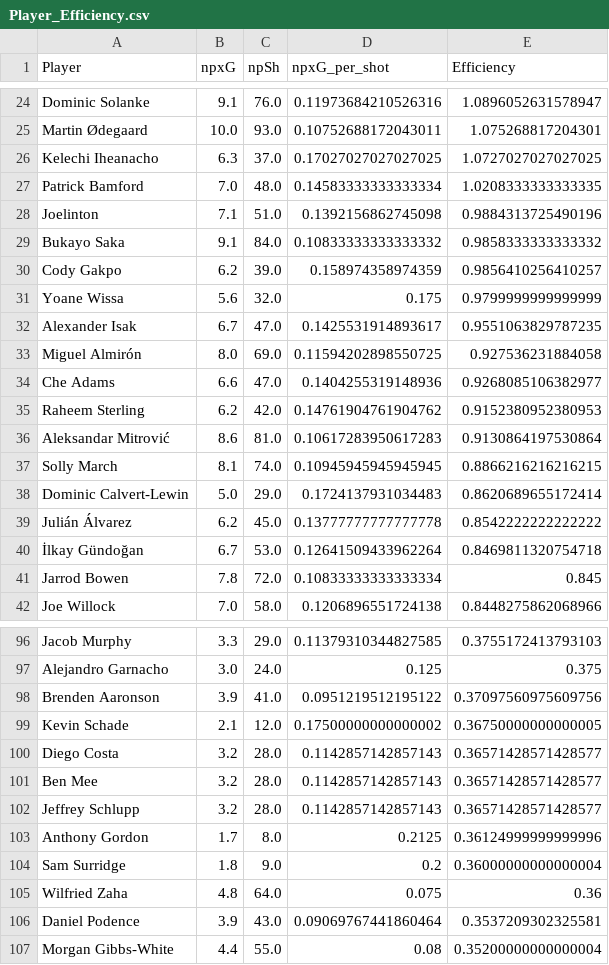
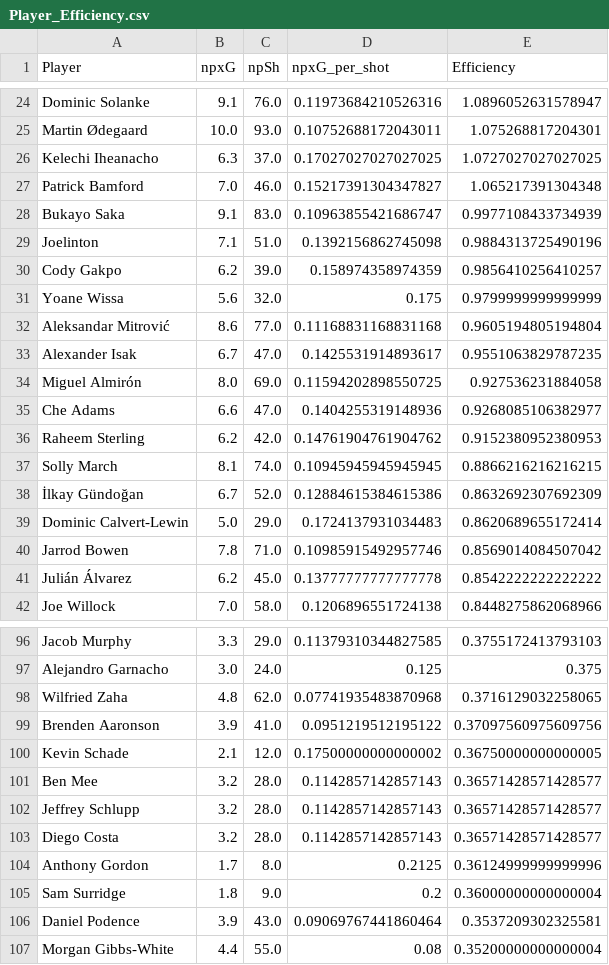
Before and after one commit to NathanLever7/Football_Explosiveness_Dashboard, a CSV file: Premier_League_2022_23/Player_Efficiency.csv, drawn as a sheet; only a part is shown, gaps mark what is left out; the diff covers the shown part only.

```diff
--- a/Premier_League_2022_23/Player_Efficiency.csv
+++ b/Premier_League_2022_23/Player_Efficiency.csv
@@ -26,7 +26,8 @@ Martin Ødegaard,10.0,93.0,0.10752688172043011,1.075268817204301
 Kelechi Iheanacho,6.3,37.0,0.17027027027027025,1.0727027027027025
-Patrick Bamford,7.0,48.0,0.14583333333333334,1.0208333333333335
+Patrick Bamford,7.0,46.0,0.15217391304347827,1.065217391304348
+Bukayo Saka,9.1,83.0,0.10963855421686747,0.9977108433734939
 Joelinton,7.1,51.0,0.1392156862745098,0.9884313725490196
-Bukayo Saka,9.1,84.0,0.10833333333333332,0.9858333333333332
 Cody Gakpo,6.2,39.0,0.158974358974359,0.9856410256410257
 Yoane Wissa,5.6,32.0,0.175,0.9799999999999999
+Aleksandar Mitrović,8.6,77.0,0.11168831168831168,0.9605194805194804
 Alexander Isak,6.7,47.0,0.1425531914893617,0.9551063829787235
@@ -35,8 +36,7 @@ Che Adams,6.6,47.0,0.1404255319148936,0.9268085106382977
 Raheem Sterling,6.2,42.0,0.14761904761904762,0.9152380952380953
-Aleksandar Mitrović,8.6,81.0,0.10617283950617283,0.9130864197530864
 Solly March,8.1,74.0,0.10945945945945945,0.8866216216216215
+İlkay Gündoğan,6.7,52.0,0.12884615384615386,0.8632692307692309
 Dominic Calvert-Lewin,5.0,29.0,0.1724137931034483,0.8620689655172414
+Jarrod Bowen,7.8,71.0,0.10985915492957746,0.8569014084507042
 Julián Álvarez,6.2,45.0,0.13777777777777778,0.8542222222222222
-İlkay Gündoğan,6.7,53.0,0.12641509433962264,0.8469811320754718
-Jarrod Bowen,7.8,72.0,0.10833333333333334,0.845
 Joe Willock,7.0,58.0,0.1206896551724138,0.8448275862068966
@@ -97,10 +97,10 @@ Jacob Murphy,3.3,29.0,0.11379310344827585,0.3755172413793103
 Alejandro Garnacho,3.0,24.0,0.125,0.375
+Wilfried Zaha,4.8,62.0,0.07741935483870968,0.3716129032258065
 Brenden Aaronson,3.9,41.0,0.0951219512195122,0.37097560975609756
 Kevin Schade,2.1,12.0,0.17500000000000002,0.36750000000000005
-Diego Costa,3.2,28.0,0.1142857142857143,0.36571428571428577
 Ben Mee,3.2,28.0,0.1142857142857143,0.36571428571428577
 Jeffrey Schlupp,3.2,28.0,0.1142857142857143,0.36571428571428577
+Diego Costa,3.2,28.0,0.1142857142857143,0.36571428571428577
 Anthony Gordon,1.7,8.0,0.2125,0.36124999999999996
 Sam Surridge,1.8,9.0,0.2,0.36000000000000004
-Wilfried Zaha,4.8,64.0,0.075,0.36
 Daniel Podence,3.9,43.0,0.09069767441860464,0.3537209302325581
```
Also changed, not shown: 4 added rows, 4 removed rows, 51 moved rows and 18 edited cells elsewhere in this file, Premier_League_2022_23/Player_Explosiveness.csv, Premier_League_2023_24/Player_Efficiency.csv, 1 other file.
